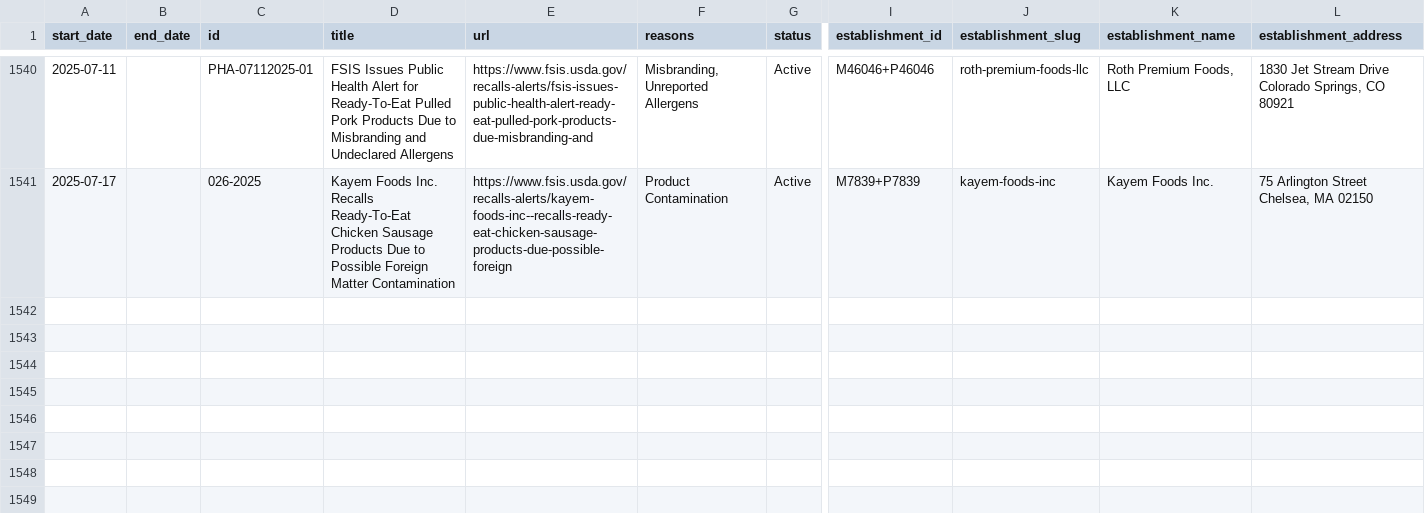
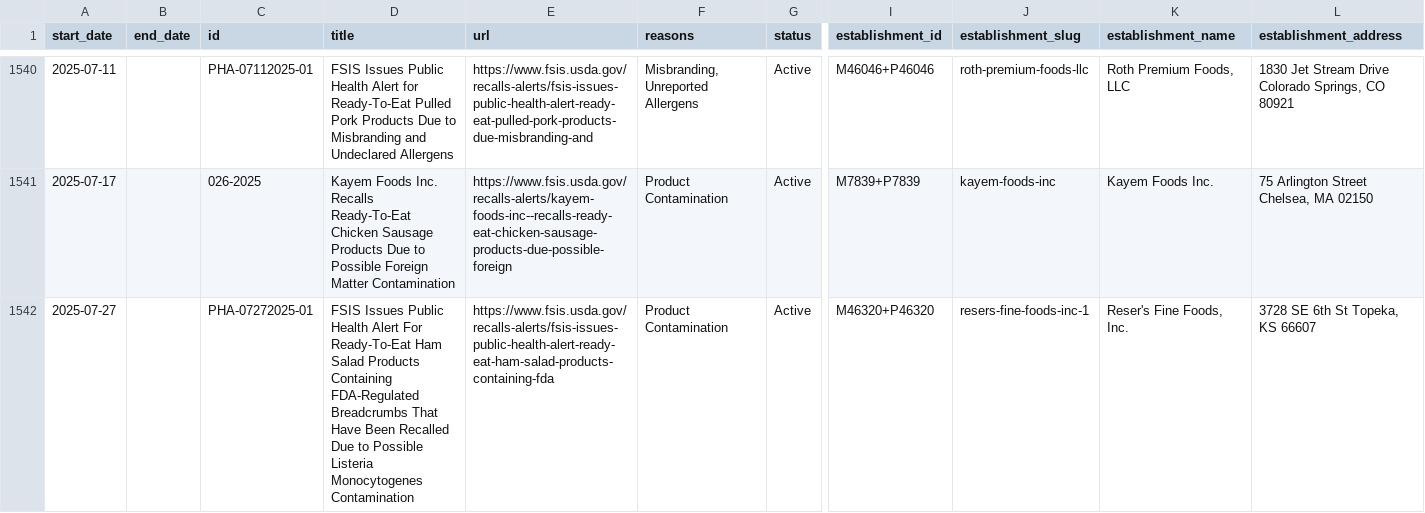
Before and after one commit to harrisj/food-recalls-actions, a CSV file: usda/recalls.csv, drawn as a sheet; only a part is shown, gaps mark what is left out; rows hold the shown columns only; the diff names each change by its address in the sheet, - before the commit and + after, or states it on an @@ line.

```diff
--- a/usda/recalls.csv
+++ b/usda/recalls.csv
+row 1542: 2025-07-27 |  | PHA-07272025-01 | FSIS Issues Public Health Alert For Ready-To-Eat Ham Salad Products Containing FDA-Regulated Breadcrumbs That Have Been Recalled Due to Possible Listeria Monocytogenes Contamination | https://www.fsis.usda.gov/recalls-alerts/fsis-issues-public-health-alert-ready-eat-ham-salad-products-containing-fda | Product Contamination | Active | M46320+P46320 | resers-fine-foods-inc-1 | Reser's Fine Foods, Inc. | 3728 SE 6th St Topeka, KS 66607
```
Also changed, not shown: 6 other files.
